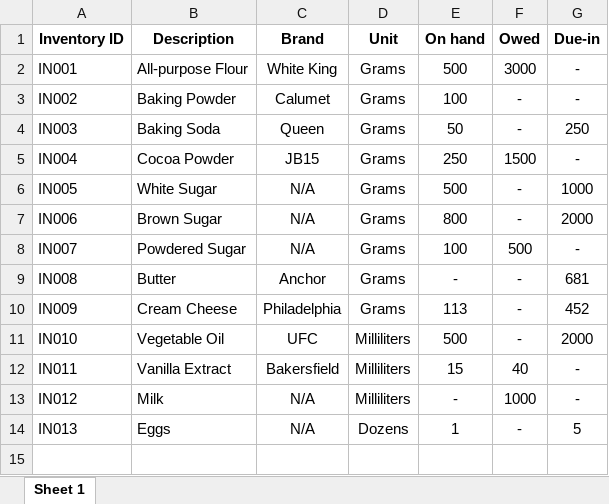
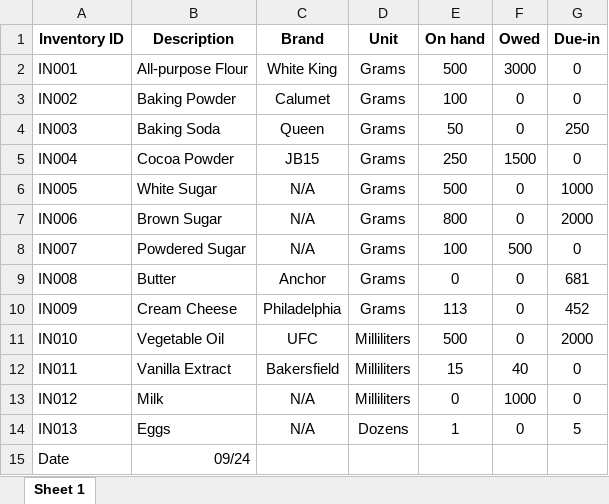
Before and after one commit to ongchangco/Economystique2, an Excel workbook: dataFiles/inv_09_24.xlsx, sheet Sheet 1, drawn as a sheet; values as stored, in another font and other column widths than the file's, no borders; charts and pictures not drawn; the diff names each change by its address in the sheet, - before the commit and + after, or states it on an @@ line.

```diff
--- a/dataFiles/inv_09_24.xlsx (sheet Sheet 1)
+++ b/dataFiles/inv_09_24.xlsx (sheet Sheet 1)
-G2:G3 (Due-in): -
+G2:G3 (Due-in): 0
-F3:F4 (Owed): -
+F3:F4 (Owed): 0
-G5 (Due-in): -
+G5 (Due-in): 0
-F6:F7 (Owed): -
+F6:F7 (Owed): 0
-G8 (Due-in): -
+G8 (Due-in): 0
-E9 (On hand): -
+E9 (On hand): 0
-F9:F11 (Owed): -
+F9:F11 (Owed): 0
-G12:G13 (Due-in): -
+G12:G13 (Due-in): 0
-E13 (On hand): -
+E13 (On hand): 0
-F14 (Owed): -
+F14 (Owed): 0
+row 15: Date | 09/24
```
Also changed, not shown: charts or pictures, dataFiles/inv_10_24.xlsx, dataFiles/inv_11_24.xlsx, 3 other files.
